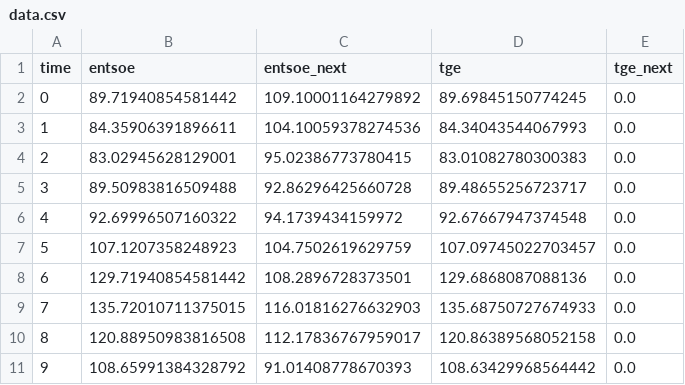
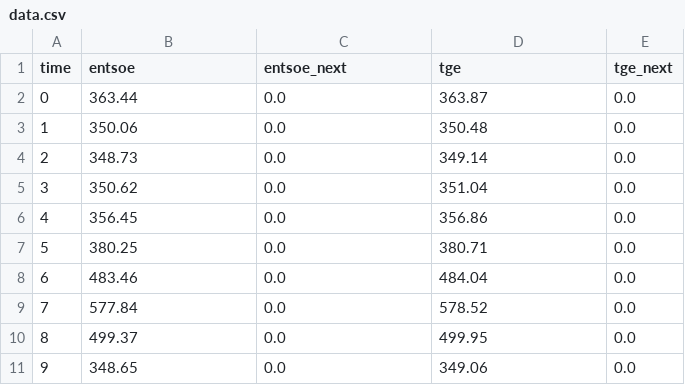
Before and after one commit to Myetekk/ceny_energii, a CSV file: outputs/data.csv, drawn as a sheet; only a part is shown; the diff covers the shown part only.

```diff
--- a/outputs/data.csv
+++ b/outputs/data.csv
@@ -1,11 +1,11 @@
 time,entsoe,entsoe_next,tge,tge_next
-0,89.71940854581442,109.10001164279892,89.69845150774245,0.0
-1,84.35906391896611,104.10059378274536,84.34043544067993,0.0
-2,83.02945628129001,95.02386773780415,83.01082780300383,0.0
-3,89.50983816509488,92.86296425660728,89.48655256723717,0.0
-4,92.69996507160322,94.1739434159972,92.67667947374548,0.0
-5,107.1207358248923,104.7502619629759,107.09745022703457,0.0
-6,129.71940854581442,108.2896728373501,129.6868087088136,0.0
-7,135.72010711375015,116.01816276632903,135.68750727674933,0.0
-8,120.88950983816508,112.17836767959017,120.86389568052158,0.0
-9,108.65991384328792,91.01408778670393,108.63429968564442,0.0
+0,363.44,0.0,363.87,0.0
+1,350.06,0.0,350.48,0.0
+2,348.73,0.0,349.14,0.0
+3,350.62,0.0,351.04,0.0
+4,356.45,0.0,356.86,0.0
+5,380.25,0.0,380.71,0.0
+6,483.46,0.0,484.04,0.0
+7,577.84,0.0,578.52,0.0
+8,499.37,0.0,499.95,0.0
+9,348.65,0.0,349.06,0.0
```
Also changed, not shown: 42 edited cells elsewhere in this file, 19 other files.
